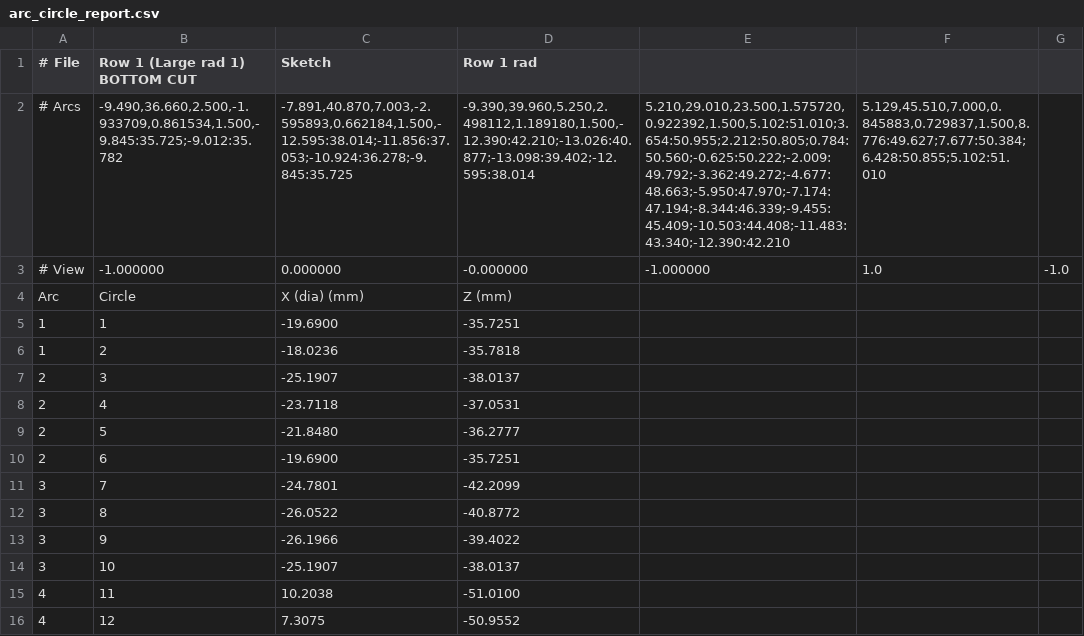
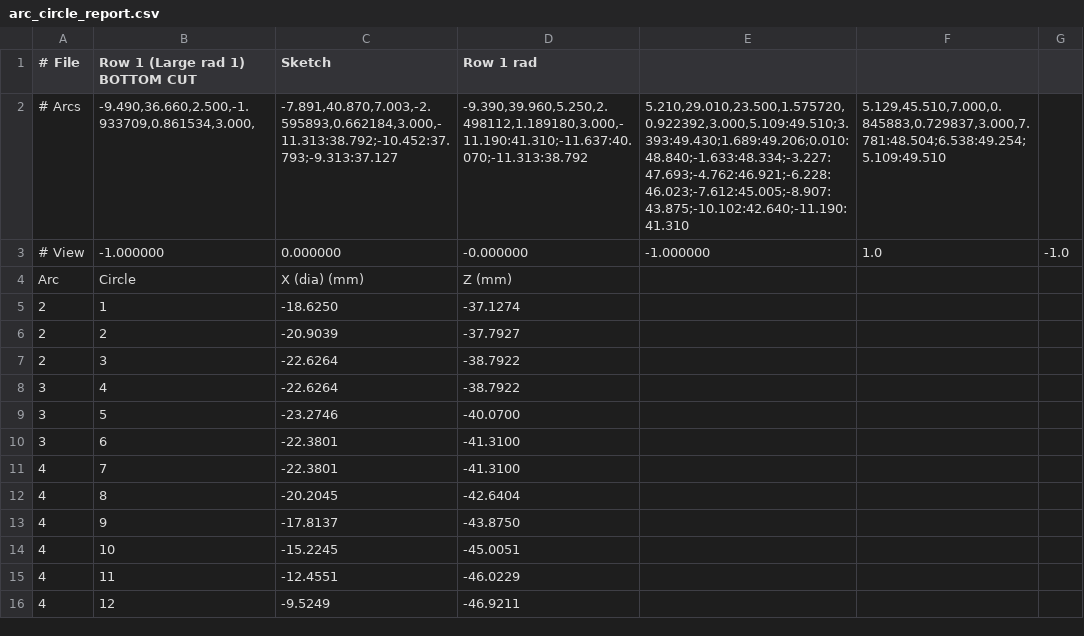
Before and after one commit to mattdennison77/arc-circle-fill, a CSV file: arc_circle_report.csv, drawn as a sheet; only a part is shown; the diff covers the shown part only; the diff names each change by its address in the sheet, - before the commit and + after, or states it on an @@ line.

Commit message:
Arc Circle Fill update

```diff
--- a/arc_circle_report.csv
+++ b/arc_circle_report.csv
-B2 (Row 1 (Large rad 1) BOTTOM CUT): -9.490,36.660,2.500,-1.933709,0.861534,1.500,-9.845:35.725;-9.012:35.782
+B2 (Row 1 (Large rad 1) BOTTOM CUT): -9.490,36.660,2.500,-1.933709,0.861534,3.000,
-C2 (Sketch): -7.891,40.870,7.003,-2.595893,0.662184,1.500,-12.595:38.014;-11.856:37.053;-10.924:36.278;-9.845:35.725
+C2 (Sketch): -7.891,40.870,7.003,-2.595893,0.662184,3.000,-11.313:38.792;-10.452:37.793;-9.313:37.127
-D2 (Row 1 rad): -9.390,39.960,5.250,2.498112,1.189180,1.500,-12.390:42.210;-13.026:40.877;-13.098:39.402;-12.595:38.014
+D2 (Row 1 rad): -9.390,39.960,5.250,2.498112,1.189180,3.000,-11.190:41.310;-11.637:40.070;-11.313:38.792
-E2: 5.210,29.010,23.500,1.575720,0.922392,1.500,5.102:51.010;3.654:50.955;2.212:50.805;0.784:50.560;-0.625:50.222;-2.009:49.792;-3.362:49.272;-4.677:48.663;-5.950:47.970;-7.174:47.194;-8.344:46.339;-9.455:45.409;-10.503:44.408;-11.483:43.340;-12.390:42.210
+E2: 5.210,29.010,23.500,1.575720,0.922392,3.000,5.109:49.510;3.393:49.430;1.689:49.206;0.010:48.840;-1.633:48.334;-3.227:47.693;-4.762:46.921;-6.228:46.023;-7.612:45.005;-8.907:43.875;-10.102:42.640;-11.190:41.310
-F2: 5.129,45.510,7.000,0.845883,0.729837,1.500,8.776:49.627;7.677:50.384;6.428:50.855;5.102:51.010
+F2: 5.129,45.510,7.000,0.845883,0.729837,3.000,7.781:48.504;6.538:49.254;5.109:49.510
-A5:A6 (# File): 1
+A5:A6 (# File): 2
-C5 (Sketch): -19.6900
+C5 (Sketch): -18.6250
-D5 (Row 1 rad): -35.7251
+D5 (Row 1 rad): -37.1274
-C6 (Sketch): -18.0236
+C6 (Sketch): -20.9039
-D6 (Row 1 rad): -35.7818
+D6 (Row 1 rad): -37.7927
-C7 (Sketch): -25.1907
+C7 (Sketch): -22.6264
-D7 (Row 1 rad): -38.0137
+D7 (Row 1 rad): -38.7922
-A8:A10 (# File): 2
+A8:A10 (# File): 3
-C8 (Sketch): -23.7118
+C8 (Sketch): -22.6264
-D8 (Row 1 rad): -37.0531
+D8 (Row 1 rad): -38.7922
-C9 (Sketch): -21.8480
+C9 (Sketch): -23.2746
-D9 (Row 1 rad): -36.2777
+D9 (Row 1 rad): -40.0700
-C10 (Sketch): -19.6900
+C10 (Sketch): -22.3801
-D10 (Row 1 rad): -35.7251
+D10 (Row 1 rad): -41.3100
-A11:A14 (# File): 3
+A11:A14 (# File): 4
-C11 (Sketch): -24.7801
+C11 (Sketch): -22.3801
-D11 (Row 1 rad): -42.2099
+D11 (Row 1 rad): -41.3100
-C12 (Sketch): -26.0522
+C12 (Sketch): -20.2045
-D12 (Row 1 rad): -40.8772
+D12 (Row 1 rad): -42.6404
-C13 (Sketch): -26.1966
+C13 (Sketch): -17.8137
-D13 (Row 1 rad): -39.4022
+D13 (Row 1 rad): -43.8750
-C14 (Sketch): -25.1907
+C14 (Sketch): -15.2245
-D14 (Row 1 rad): -38.0137
+D14 (Row 1 rad): -45.0051
-C15 (Sketch): 10.2038
+C15 (Sketch): -12.4551
-D15 (Row 1 rad): -51.0100
+D15 (Row 1 rad): -46.0229
-C16 (Sketch): 7.3075
+C16 (Sketch): -9.5249
-D16 (Row 1 rad): -50.9552
+D16 (Row 1 rad): -46.9211
```
Also changed, not shown: 8 removed rows and 21 edited cells elsewhere in this file, 1 other file.
